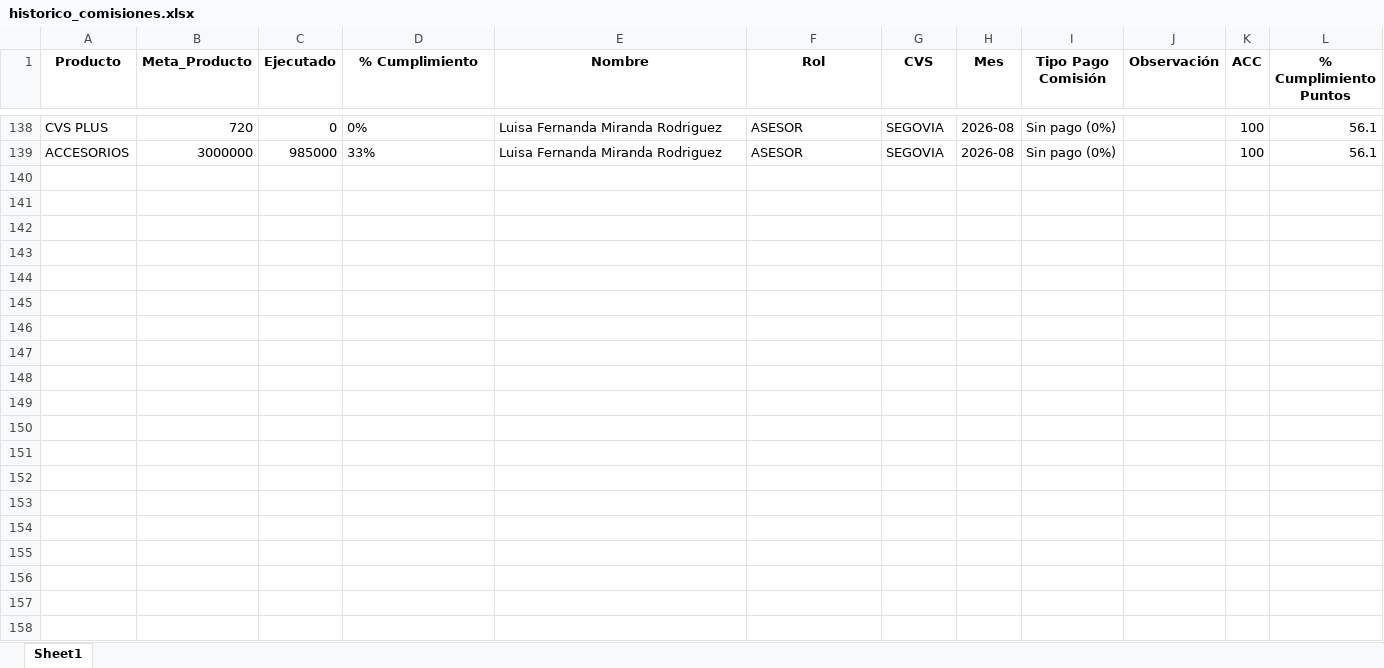
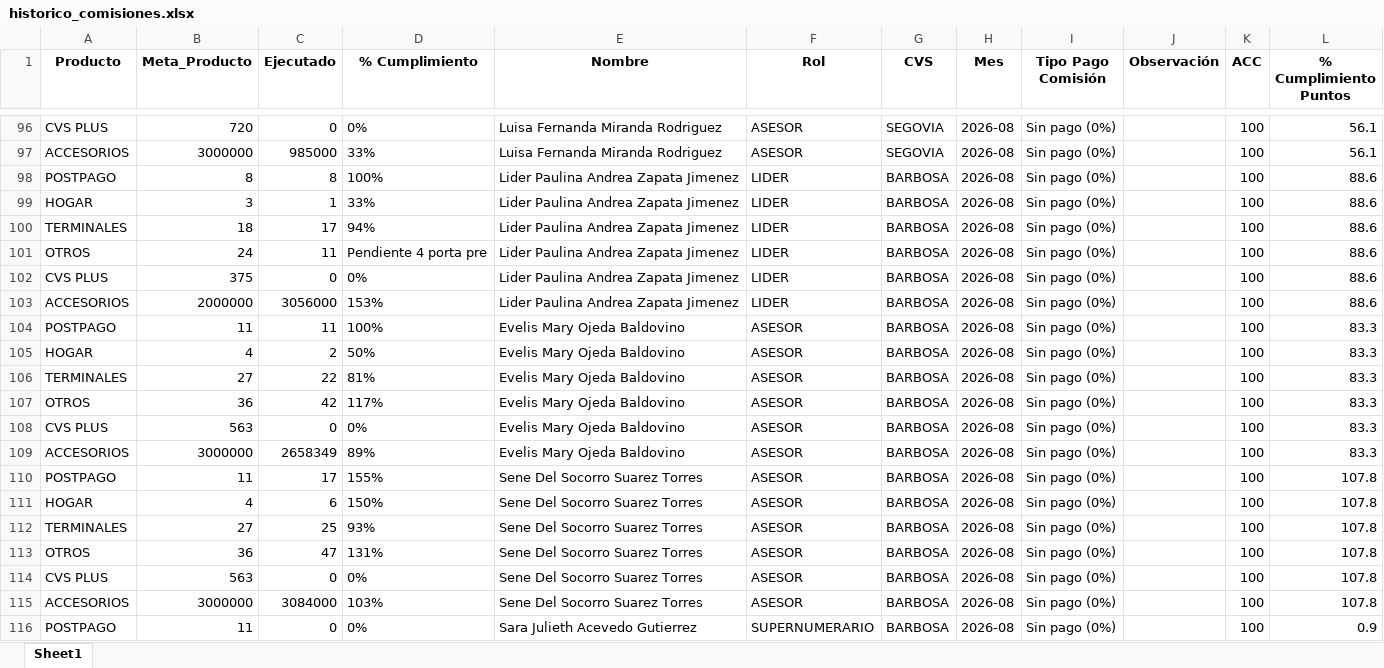
Before and after one commit to Paolam1903/agostocvs, an Excel workbook: data/historico_comisiones.xlsx, sheet Sheet1, drawn as a sheet; only a part is shown, gaps mark what is left out; values as stored, in another font and other column widths than the file's, no borders; the diff covers the shown part only; the diff names each change by its address in the sheet, - before the commit and + after, or states it on an @@ line.

```diff
--- a/data/historico_comisiones.xlsx (sheet Sheet1)
+++ b/data/historico_comisiones.xlsx (sheet Sheet1)
+row 98: POSTPAGO | 8 | 8 | 100% | Lider Paulina Andrea Zapata Jimenez | LIDER | BARBOSA | 2026-08 | Sin pago (0%) |  | 100 | 88.6
+row 99: HOGAR | 3 | 1 | 33% | Lider Paulina Andrea Zapata Jimenez | LIDER | BARBOSA | 2026-08 | Sin pago (0%) |  | 100 | 88.6
+row 100: TERMINALES | 18 | 17 | 94% | Lider Paulina Andrea Zapata Jimenez | LIDER | BARBOSA | 2026-08 | Sin pago (0%) |  | 100 | 88.6
+row 101: OTROS | 24 | 11 | Pendiente 4 porta pre | Lider Paulina Andrea Zapata Jimenez | LIDER | BARBOSA | 2026-08 | Sin pago (0%) |  | 100 | 88.6
+row 102: CVS PLUS | 375 | 0 | 0% | Lider Paulina Andrea Zapata Jimenez | LIDER | BARBOSA | 2026-08 | Sin pago (0%) |  | 100 | 88.6
+row 103: ACCESORIOS | 2000000 | 3056000 | 153% | Lider Paulina Andrea Zapata Jimenez | LIDER | BARBOSA | 2026-08 | Sin pago (0%) |  | 100 | 88.6
+row 104: POSTPAGO | 11 | 11 | 100% | Evelis Mary Ojeda Baldovino | ASESOR | BARBOSA | 2026-08 | Sin pago (0%) |  | 100 | 83.3
+row 105: HOGAR | 4 | 2 | 50% | Evelis Mary Ojeda Baldovino | ASESOR | BARBOSA | 2026-08 | Sin pago (0%) |  | 100 | 83.3
+row 106: TERMINALES | 27 | 22 | 81% | Evelis Mary Ojeda Baldovino | ASESOR | BARBOSA | 2026-08 | Sin pago (0%) |  | 100 | 83.3
+row 107: OTROS | 36 | 42 | 117% | Evelis Mary Ojeda Baldovino | ASESOR | BARBOSA | 2026-08 | Sin pago (0%) |  | 100 | 83.3
+row 108: CVS PLUS | 563 | 0 | 0% | Evelis Mary Ojeda Baldovino | ASESOR | BARBOSA | 2026-08 | Sin pago (0%) |  | 100 | 83.3
+row 109: ACCESORIOS | 3000000 | 2658349 | 89% | Evelis Mary Ojeda Baldovino | ASESOR | BARBOSA | 2026-08 | Sin pago (0%) |  | 100 | 83.3
+row 110: POSTPAGO | 11 | 17 | 155% | Sene Del Socorro Suarez Torres | ASESOR | BARBOSA | 2026-08 | Sin pago (0%) |  | 100 | 107.8
+row 111: HOGAR | 4 | 6 | 150% | Sene Del Socorro Suarez Torres | ASESOR | BARBOSA | 2026-08 | Sin pago (0%) |  | 100 | 107.8
+row 112: TERMINALES | 27 | 25 | 93% | Sene Del Socorro Suarez Torres | ASESOR | BARBOSA | 2026-08 | Sin pago (0%) |  | 100 | 107.8
+row 113: OTROS | 36 | 47 | 131% | Sene Del Socorro Suarez Torres | ASESOR | BARBOSA | 2026-08 | Sin pago (0%) |  | 100 | 107.8
+row 114: CVS PLUS | 563 | 0 | 0% | Sene Del Socorro Suarez Torres | ASESOR | BARBOSA | 2026-08 | Sin pago (0%) |  | 100 | 107.8
+row 115: ACCESORIOS | 3000000 | 3084000 | 103% | Sene Del Socorro Suarez Torres | ASESOR | BARBOSA | 2026-08 | Sin pago (0%) |  | 100 | 107.8
@@ row 44 moved to row 116: POSTPAGO @@
```
Also changed, not shown: 60 added rows, 36 removed rows and 5 moved rows elsewhere in this sheet, data/liquidacion_final.xlsx, 2 other files.
